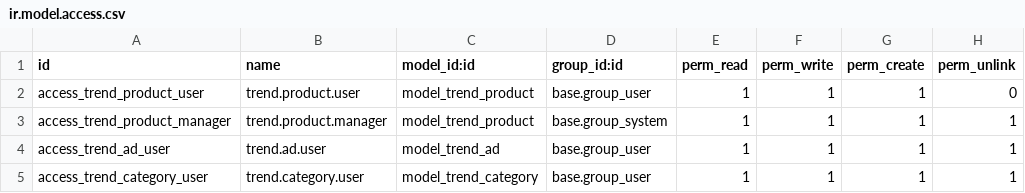
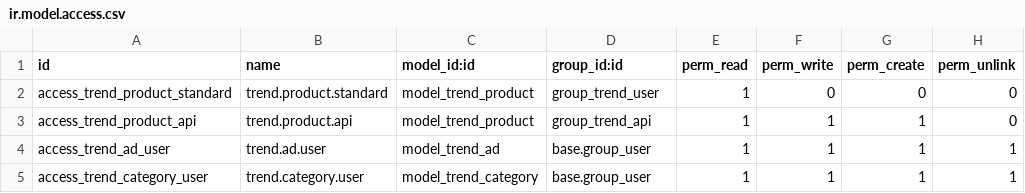
Before and after one commit to exocoms-teams/e-commerce, a CSV file: produits_tendance/security/ir.model.access.csv, drawn as a sheet.

Commit message:
WIN-21: creation groupes securite Utilisateur standard et Integration API technique

```diff
--- a/produits_tendance/security/ir.model.access.csv
+++ b/produits_tendance/security/ir.model.access.csv
@@ -1,4 +1,4 @@
 id,name,model_id:id,group_id:id,perm_read,perm_write,perm_create,perm_unlink
-access_trend_product_user,trend.product.user,model_trend_product,base.group_user,1,1,1,0
-access_trend_product_manager,trend.product.manager,model_trend_product,base.group_system,1,1,1,1
+access_trend_product_standard,trend.product.standard,model_trend_product,group_trend_user,1,0,0,0
+access_trend_product_api,trend.product.api,model_trend_product,group_trend_api,1,1,1,0
 access_trend_ad_user,trend.ad.user,model_trend_ad,base.group_user,1,1,1,1
```
Also changed, not shown: 2 other files.
